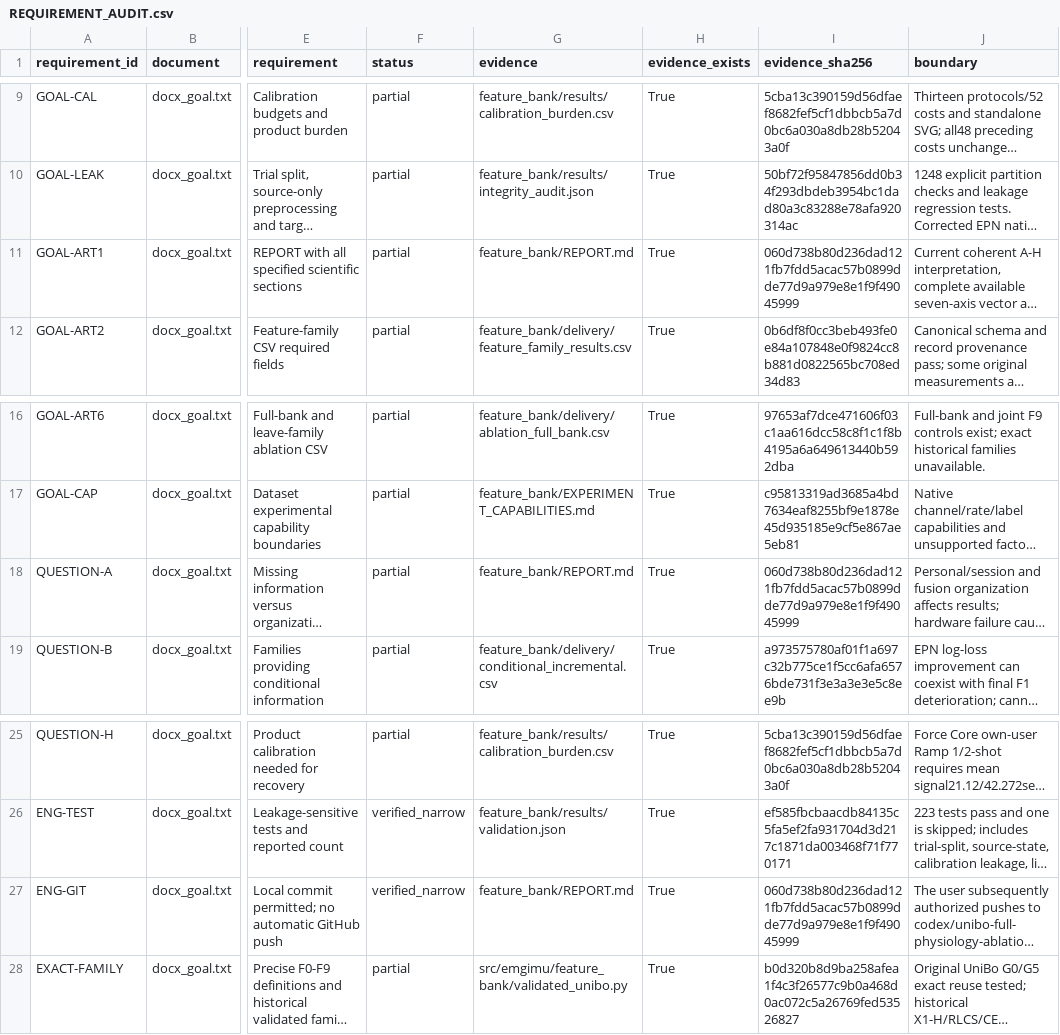
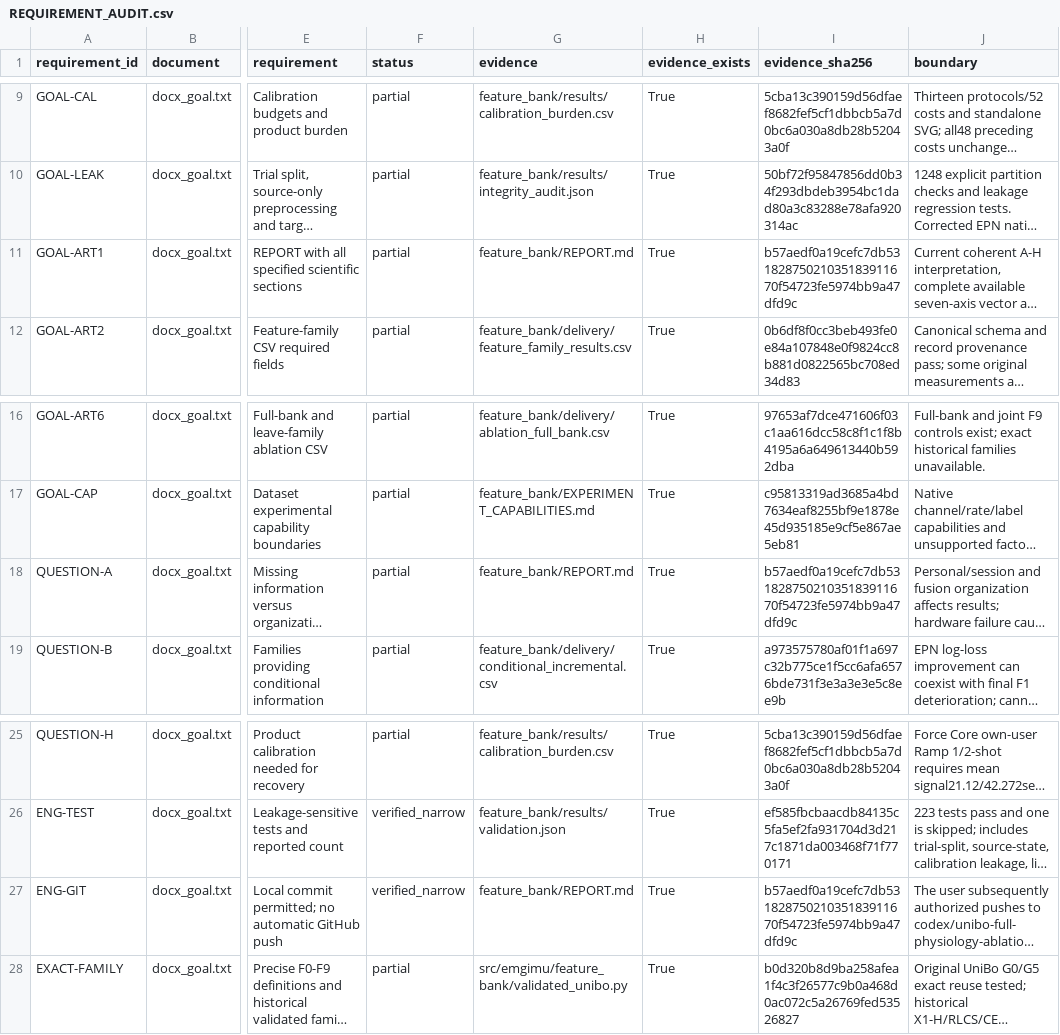
Before and after one commit to boyandong/emg-imu-human-in-the-loop, a CSV file: emgimu_classifier/feature_bank/REQUIREMENT_AUDIT.csv, drawn as a sheet; only a part is shown, gaps mark what is left out; long unchanged cells end in …; the diff names each change by its address in the sheet, - before the commit and + after, or states it on an @@ line.

```diff
--- a/emgimu_classifier/feature_bank/REQUIREMENT_AUDIT.csv
+++ b/emgimu_classifier/feature_bank/REQUIREMENT_AUDIT.csv
-I11 (evidence_sha256): 060d738b80d236dad121fb7fdd5acac57b0899dde77d9a979e8e1f9f49045999
+I11 (evidence_sha256): b57aedf0a19cefc7db53182875021035183911670f54723fe5974bb9a47dfd9c
-I18 (evidence_sha256): 060d738b80d236dad121fb7fdd5acac57b0899dde77d9a979e8e1f9f49045999
+I18 (evidence_sha256): b57aedf0a19cefc7db53182875021035183911670f54723fe5974bb9a47dfd9c
-I27 (evidence_sha256): 060d738b80d236dad121fb7fdd5acac57b0899dde77d9a979e8e1f9f49045999
+I27 (evidence_sha256): b57aedf0a19cefc7db53182875021035183911670f54723fe5974bb9a47dfd9c
```
Also changed, not shown: emgimu_classifier/feature_bank/DOCUMENT_SECTION_AUDIT.csv, emgimu_classifier/feature_bank/FORMULA_FAMILY_SCOPE_AUDIT.csv, 17 other files.
